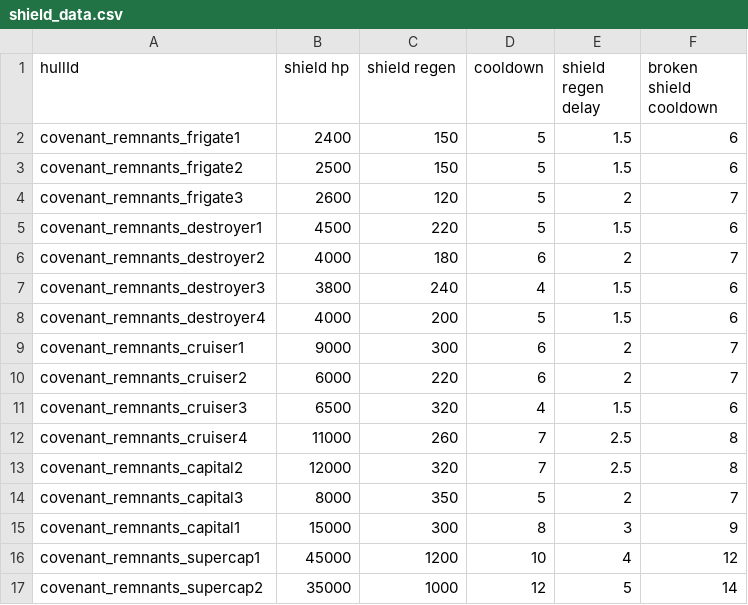
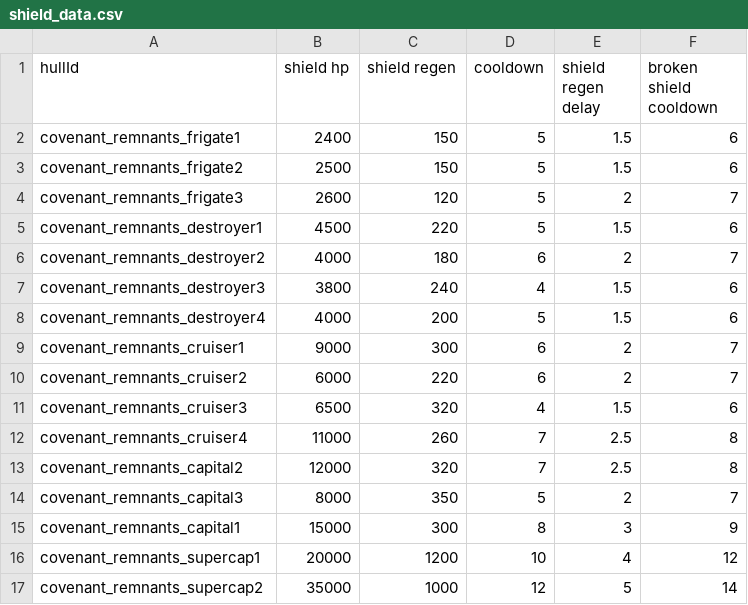
Before and after one commit to Combustiblemon/Covenant-Remnants, a CSV file: data/hulls/shield_data.csv, drawn as a sheet.

```diff
--- a/data/hulls/shield_data.csv
+++ b/data/hulls/shield_data.csv
@@ -15,3 +15,3 @@ covenant_remnants_capital3,8000,350,5,2,7
 covenant_remnants_capital1,15000,300,8,3,9
-covenant_remnants_supercap1,45000,1200,10,4,12
+covenant_remnants_supercap1,20000,1200,10,4,12
 covenant_remnants_supercap2,35000,1000,12,5,14
```
Also changed, not shown: data/hulls/ship_data.csv, 9 other files.
